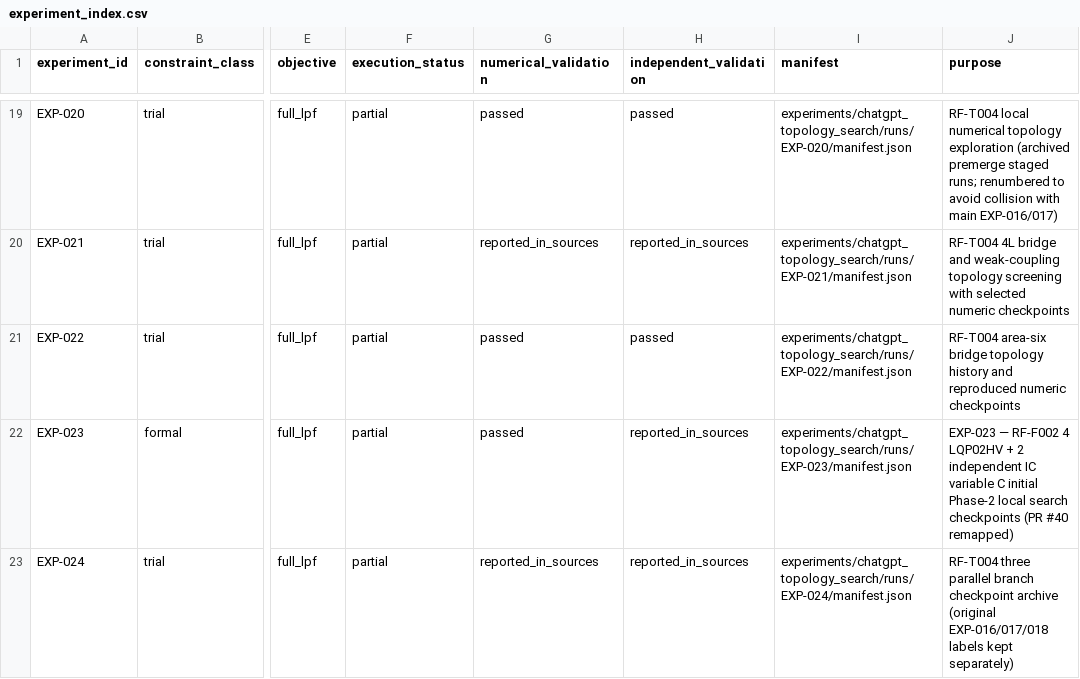
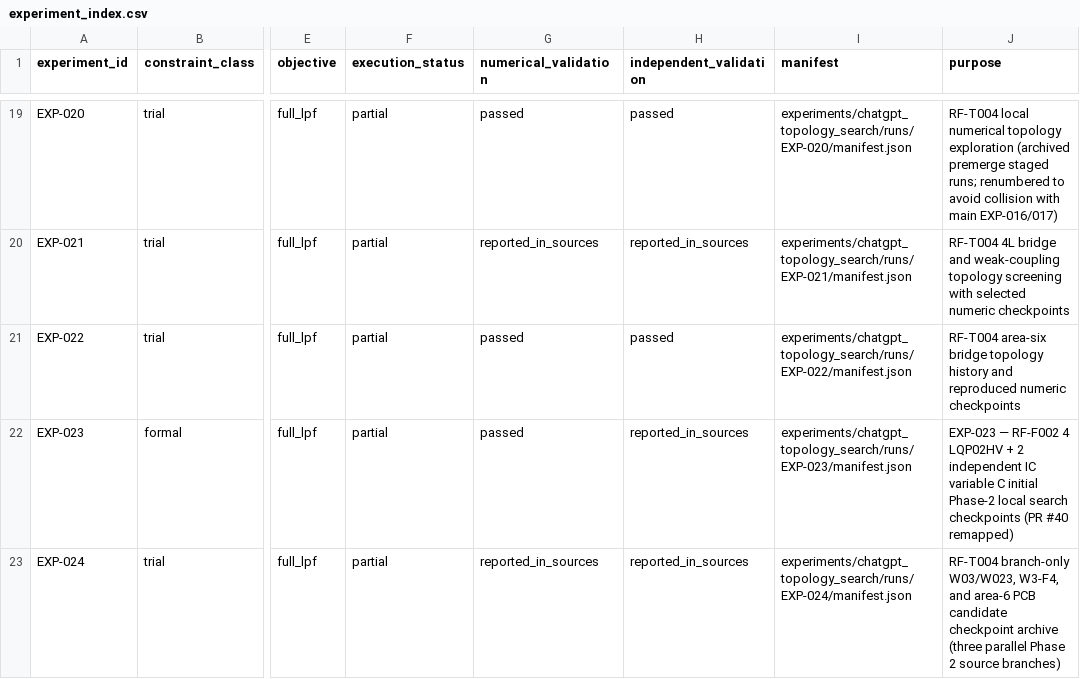
Before and after one commit to MasayaTakagi/reconfigurable-rf-lpf-research, a CSV file: data/experiment_index.csv, drawn as a sheet; only a part is shown, gaps mark what is left out; the diff names each change by its address in the sheet, - before the commit and + after, or states it on an @@ line.

Commit message:
fix: keep EXP-024 index purpose identical to provenance manifest

```diff
--- a/data/experiment_index.csv
+++ b/data/experiment_index.csv
-J23 (purpose): RF-T004 three parallel branch checkpoint archive (original EXP-016/017/018 labels kept separately)
+J23 (purpose): RF-T004 branch-only W03/W023, W3-F4, and area-6 PCB candidate checkpoint archive (three parallel Phase 2 source branches)
```
